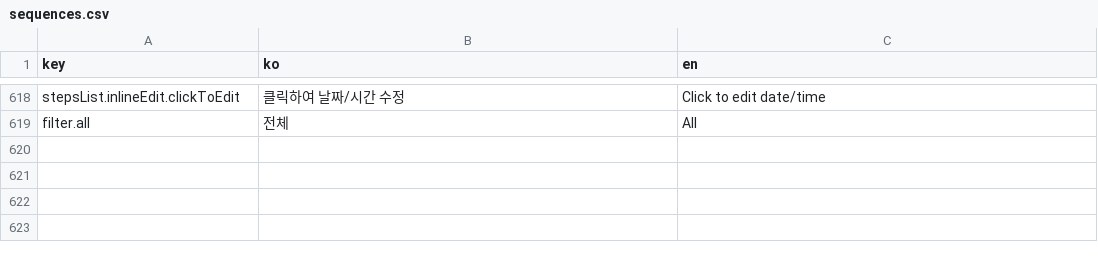
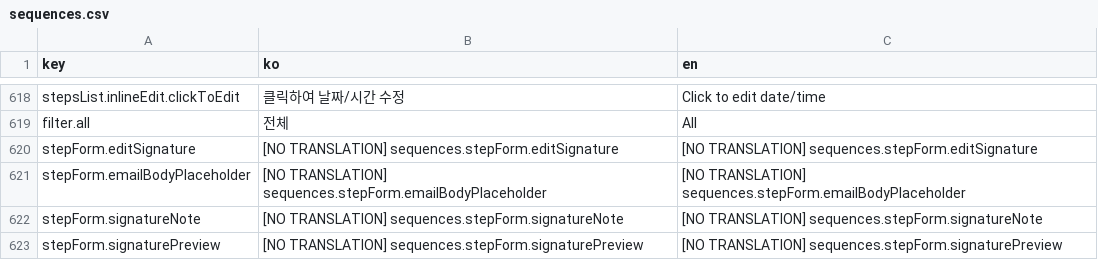
Before and after one commit to iyeaaa/loki-reference-skill, a CSV file: admin/locales/sequences.csv, drawn as a sheet; only a part is shown, gaps mark what is left out; the diff names each change by its address in the sheet, - before the commit and + after, or states it on an @@ line.

Commit message:
feat: Separate signature from email body with preview

```diff
--- a/admin/locales/sequences.csv
+++ b/admin/locales/sequences.csv
+row 620: stepForm.editSignature | [NO TRANSLATION] sequences.stepForm.editSignature | [NO TRANSLATION] sequences.stepForm.editSignature
+row 621: stepForm.emailBodyPlaceholder | [NO TRANSLATION] sequences.stepForm.emailBodyPlaceholder | [NO TRANSLATION] sequences.stepForm.emailBodyPlaceholder
+row 622: stepForm.signatureNote | [NO TRANSLATION] sequences.stepForm.signatureNote | [NO TRANSLATION] sequences.stepForm.signatureNote
+row 623: stepForm.signaturePreview | [NO TRANSLATION] sequences.stepForm.signaturePreview | [NO TRANSLATION] sequences.stepForm.signaturePreview
```
Also changed, not shown: 2 other files.
